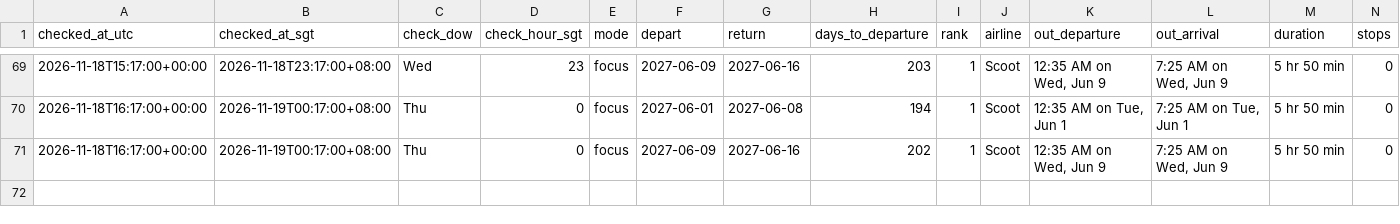
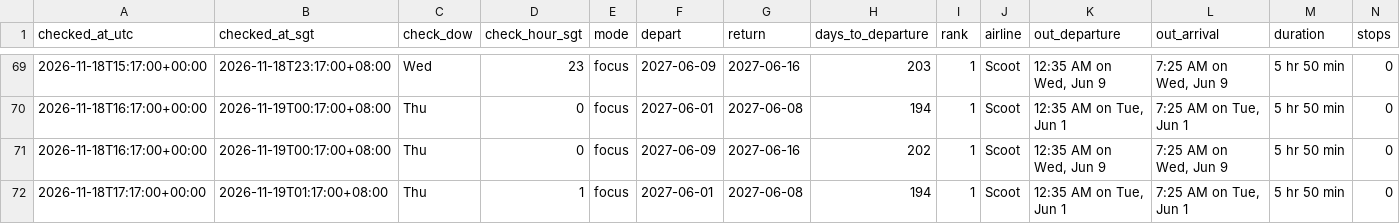
Before and after one commit to weitanjun123/ducktrader-flight-bot, a CSV file: data/prices.csv, drawn as a sheet; only a part is shown, gaps mark what is left out; rows hold the shown columns only; the diff names each change by its address in the sheet, - before the commit and + after, or states it on an @@ line.

```diff
--- a/data/prices.csv
+++ b/data/prices.csv
+row 72: 2026-11-18T17:17:00+00:00 | 2026-11-19T01:17:00+08:00 | Thu | 1 | focus | 2027-06-01 | 2027-06-08 | 194 | 1 | Scoot | 12:35 AM on Tue, Jun 1 | 7:25 AM on Tue, Jun 1 | 5 hr 50 min | 0
```
Also changed, not shown: 2 other files.
